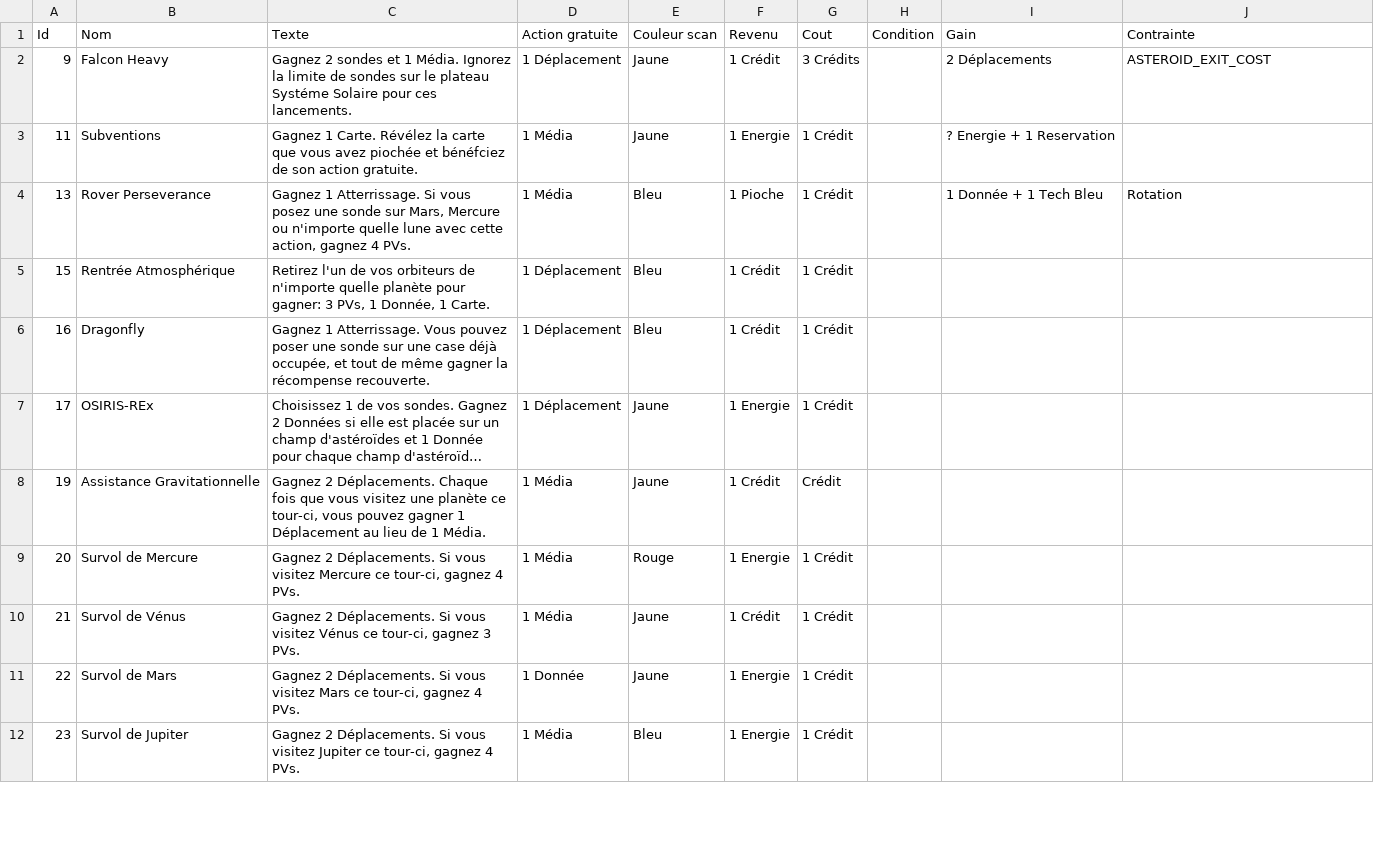
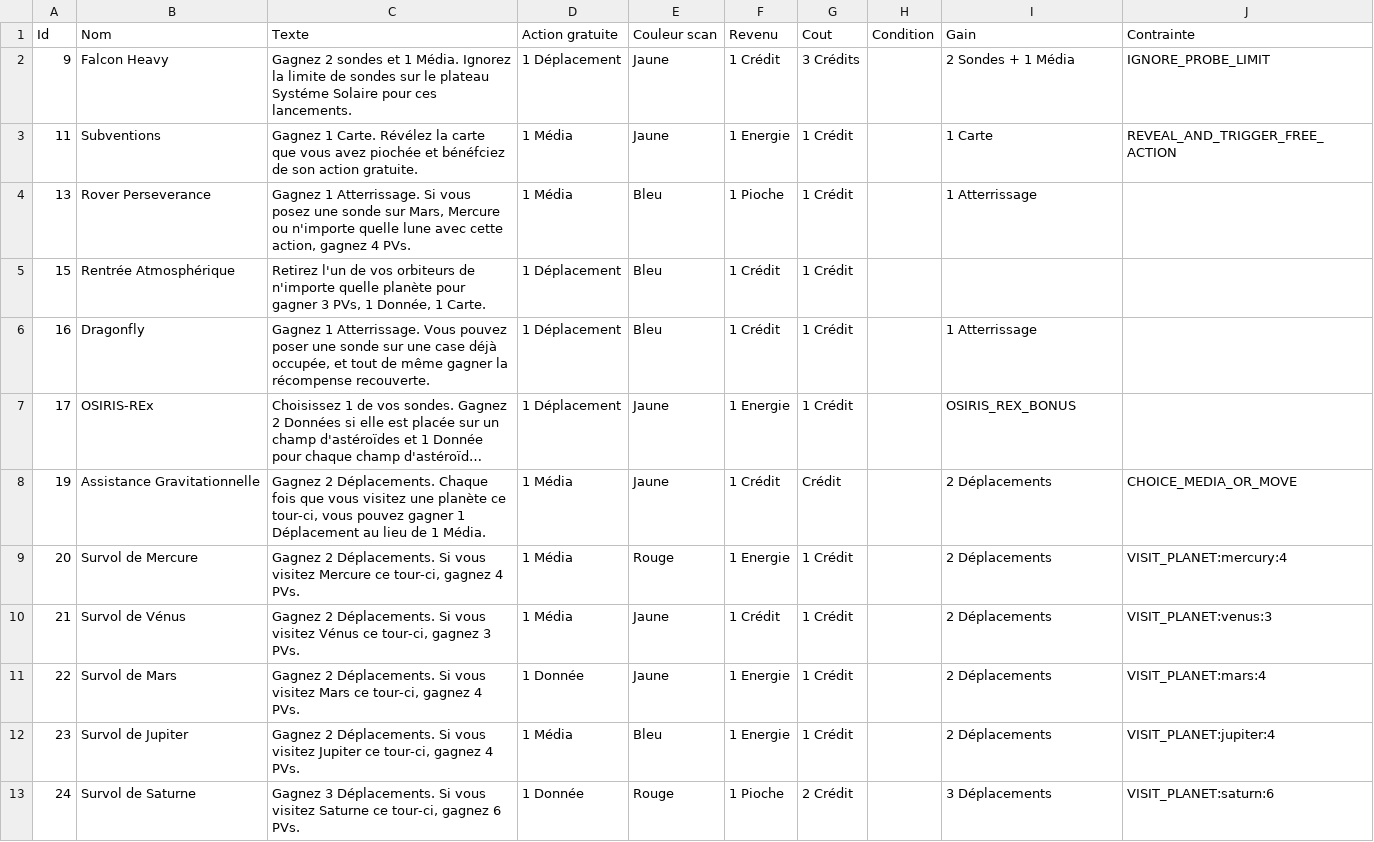
Before and after one commit to jhurstel/SETI, a CSV file: assets/Cartes.csv, drawn as a sheet; only a part is shown; long unchanged cells end in …; the diff covers the shown part only; the diff names each change by its address in the sheet, - before the commit and + after, or states it on an @@ line.

```diff
--- a/assets/Cartes.csv
+++ b/assets/Cartes.csv
-I2 (Gain): 2 Déplacements
+I2 (Gain): 2 Sondes + 1 Média
-J2 (Contrainte): ASTEROID_EXIT_COST
+J2 (Contrainte): IGNORE_PROBE_LIMIT
-I3 (Gain): ? Energie + 1 Reservation
+I3 (Gain): 1 Carte
-J3 (Contrainte): (empty)
+J3 (Contrainte): REVEAL_AND_TRIGGER_FREE_ACTION
-I4 (Gain): 1 Donnée + 1 Tech Bleu
+I4 (Gain): 1 Atterrissage
-J4 (Contrainte): Rotation
+J4 (Contrainte): (empty)
-C5 (Texte): …planète pour gagner: 3 PVs,…
+C5 (Texte): …planète pour gagner 3 PVs,…
-I6 (Gain): (empty)
+I6 (Gain): 1 Atterrissage
-I7 (Gain): (empty)
+I7 (Gain): OSIRIS_REX_BONUS
-I8:I12 (Gain): (empty)
+I8:I12 (Gain): 2 Déplacements
-J8 (Contrainte): (empty)
+J8 (Contrainte): CHOICE_MEDIA_OR_MOVE
-J9 (Contrainte): (empty)
+J9 (Contrainte): VISIT_PLANET:mercury:4
-J10 (Contrainte): (empty)
+J10 (Contrainte): VISIT_PLANET:venus:3
-J11 (Contrainte): (empty)
+J11 (Contrainte): VISIT_PLANET:mars:4
-J12 (Contrainte): (empty)
+J12 (Contrainte): VISIT_PLANET:jupiter:4
+row 13: 24 | Survol de Saturne | Gagnez 3 Déplacements. Si vous visitez Saturne ce tour-ci, gagnez 6 PVs. | 1 Donnée | Rouge | 1 Pioche | 2 Crédit |  | 3 Déplacements | VISIT_PLANET:saturn:6
```
Also changed, not shown: 1 added row and 36 edited cells elsewhere in this file, 5 other files.
